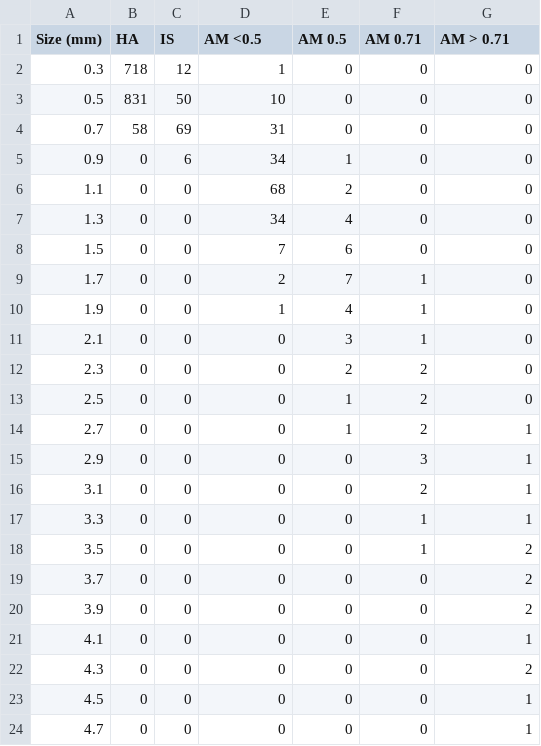
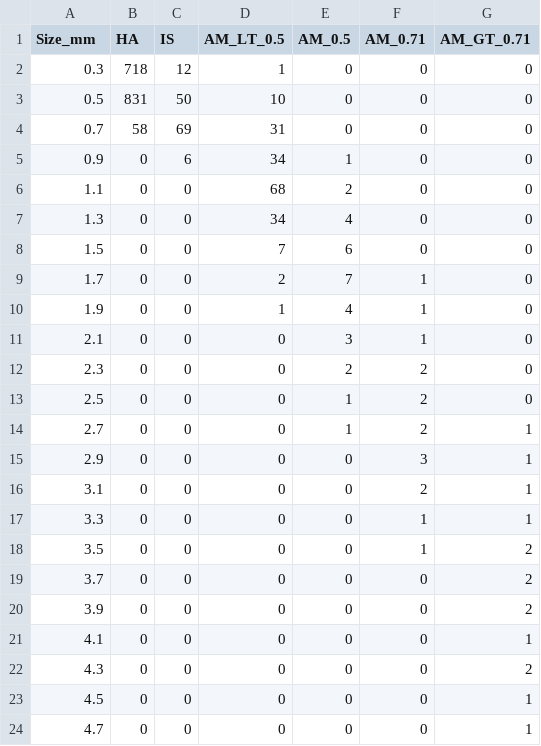
Before and after one commit to rah/optimal-size-selection, a CSV file: data/Benthic_Size_Freq_Apr_83.csv, drawn as a sheet.

```diff
--- a/data/Benthic_Size_Freq_Apr_83.csv
+++ b/data/Benthic_Size_Freq_Apr_83.csv
@@ -1,2 +1,2 @@
-Size (mm),HA,IS,AM <0.5,AM 0.5,AM 0.71,AM > 0.71
+Size_mm,HA,IS,AM_LT_0.5,AM_0.5,AM_0.71,AM_GT_0.71
 0.3,718,12,1,0,0,0
```
Also changed, not shown: 1 other file.
